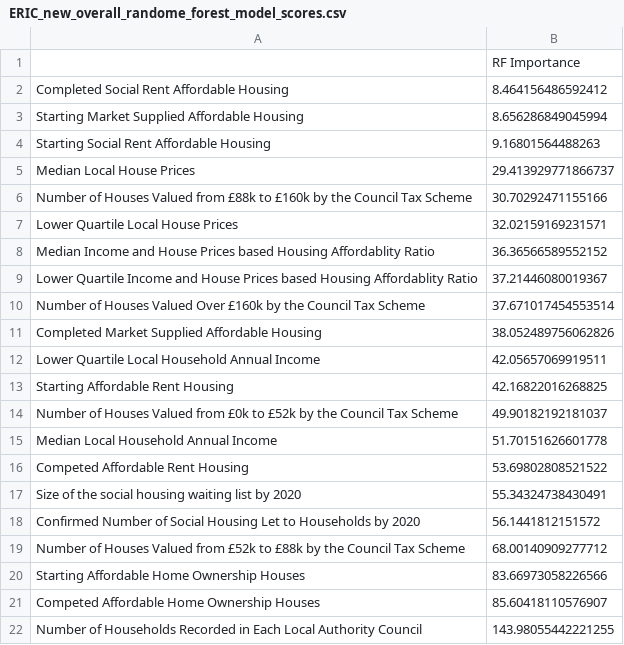
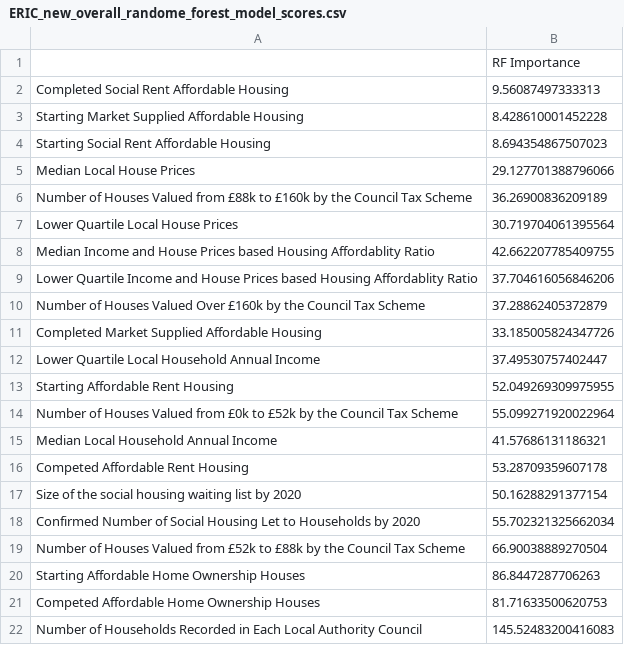
Before and after one commit to SIthodox2286/ADS_year3_project_8, a CSV file: ResultTables/ERIC_new_overall_randome_forest_model_scores.csv, drawn as a sheet.

Commit message:
Revert "some figures are changed to fit the columns in reports"
This reverts commit fb371c6b92dd683f22fde912f2c168411682daf2.

```diff
--- a/ResultTables/ERIC_new_overall_randome_forest_model_scores.csv
+++ b/ResultTables/ERIC_new_overall_randome_forest_model_scores.csv
@@ -1,22 +1,22 @@
 ,RF Importance
-Completed Social Rent Affordable Housing,8.464156486592412
-Starting Market Supplied Affordable Housing,8.656286849045994
-Starting Social Rent Affordable Housing,9.16801564488263
-Median Local House Prices,29.413929771866737
-Number of Houses Valued from £88k to £160k by the Council Tax Scheme,30.70292471155166
-Lower Quartile Local House Prices,32.02159169231571
-Median Income and House Prices based Housing Affordablity Ratio,36.36566589552152
-Lower Quartile Income and House Prices based Housing Affordablity Ratio,37.21446080019367
-Number of Houses Valued Over £160k by the Council Tax Scheme,37.671017454553514
-Completed Market Supplied Affordable Housing,38.052489756062826
-Lower Quartile Local Household Annual Income,42.05657069919511
-Starting Affordable Rent Housing,42.16822016268825
-Number of Houses Valued from £0k to £52k by the Council Tax Scheme,49.90182192181037
-Median Local Household Annual Income,51.70151626601778
-Competed Affordable Rent Housing,53.69802808521522
-Size of the social housing waiting list by 2020,55.34324738430491
-Confirmed Number of Social Housing Let to Households by 2020,56.1441812151572
-Number of Houses Valued from £52k to £88k by the Council Tax Scheme,68.00140909277712
-Starting Affordable Home Ownership Houses,83.66973058226566
-Competed Affordable Home Ownership Houses,85.60418110576907
-Number of Households Recorded in Each Local Authority Council,143.98055442221255
+Completed Social Rent Affordable Housing,9.56087497333313
+Starting Market Supplied Affordable Housing,8.428610001452228
+Starting Social Rent Affordable Housing,8.694354867507023
+Median Local House Prices,29.127701388796066
+Number of Houses Valued from £88k to £160k by the Council Tax Scheme,36.26900836209189
+Lower Quartile Local House Prices,30.719704061395564
+Median Income and House Prices based Housing Affordablity Ratio,42.662207785409755
+Lower Quartile Income and House Prices based Housing Affordablity Ratio,37.704616056846206
+Number of Houses Valued Over £160k by the Council Tax Scheme,37.28862405372879
+Completed Market Supplied Affordable Housing,33.185005824347726
+Lower Quartile Local Household Annual Income,37.49530757402447
+Starting Affordable Rent Housing,52.049269309975955
+Number of Houses Valued from £0k to £52k by the Council Tax Scheme,55.099271920022964
+Median Local Household Annual Income,41.57686131186321
+Competed Affordable Rent Housing,53.28709359607178
+Size of the social housing waiting list by 2020,50.16288291377154
+Confirmed Number of Social Housing Let to Households by 2020,55.702321325662034
+Number of Houses Valued from £52k to £88k by the Council Tax Scheme,66.90038889270504
+Starting Affordable Home Ownership Houses,86.8447287706263
+Competed Affordable Home Ownership Houses,81.71633500620753
+Number of Households Recorded in Each Local Authority Council,145.52483200416083
```
Also changed, not shown: 11 other files.
